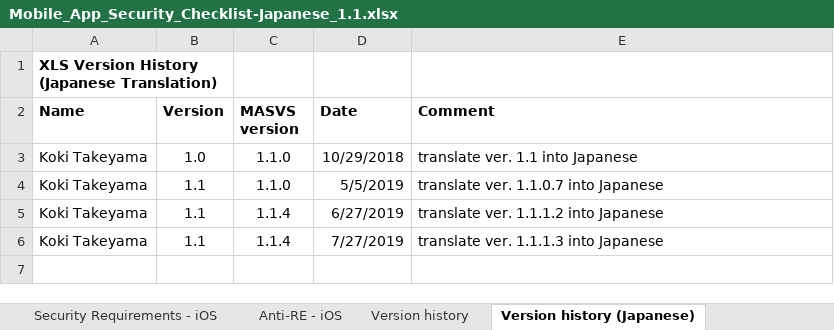
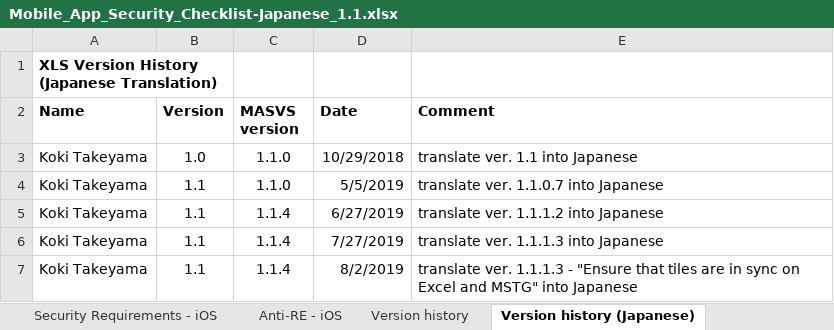
Before and after one commit to coky-t/owasp-mastg-ja, an Excel workbook: Checklists/Mobile_App_Security_Checklist-Japanese_1.1.xlsx, sheet Version history (Japanese), drawn as a sheet; values as stored, in another font and other column widths than the file's, no borders; the diff names each change by its address in the sheet, - before the commit and + after, or states it on an @@ line.

```diff
--- a/Checklists/Mobile_App_Security_Checklist-Japanese_1.1.xlsx (sheet Version history (Japanese))
+++ b/Checklists/Mobile_App_Security_Checklist-Japanese_1.1.xlsx (sheet Version history (Japanese))
+row 7: Koki Takeyama | 1.1 | 1.1.4 | 8/2/2019 | translate ver. 1.1.1.3 - "Ensure that tiles are in sync on Excel and MSTG" into Japanese
```
Also changed, not shown: sheet Security Requirements - iOS, sheet Security Requirements - Android, sheet Anti-RE - Android, sheet Anti-RE - iOS, sheet Version history, sheet Dashboard.
